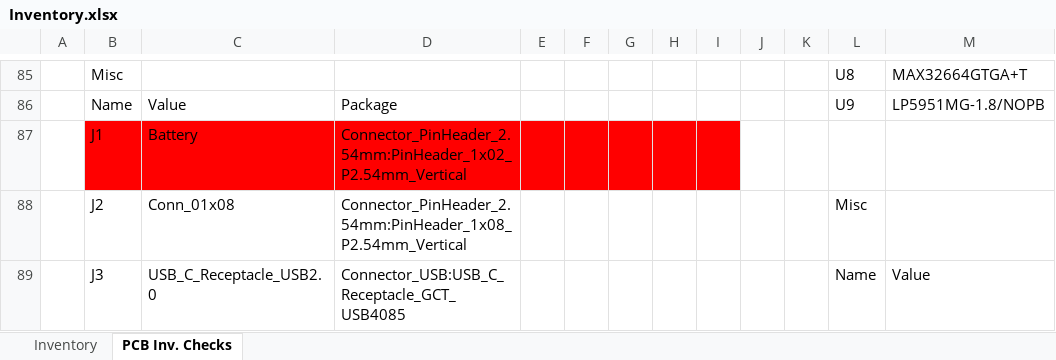
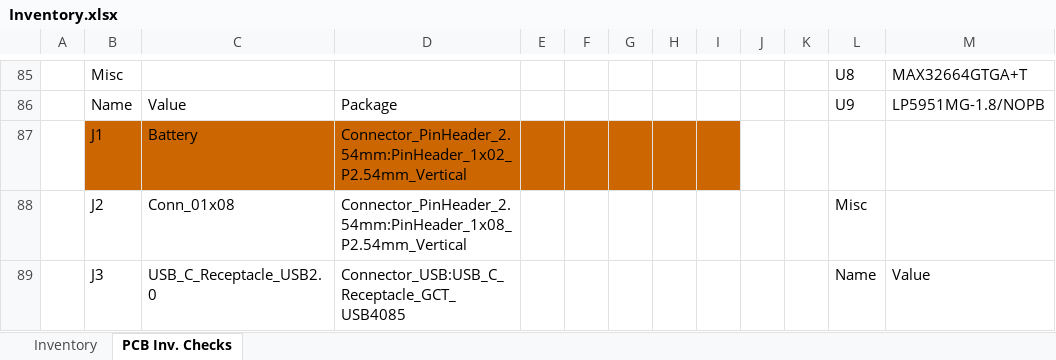
Before and after one commit to PwndaThePwner/Hydration, an Excel workbook: Inventory.xlsx, sheet PCB Inv. Checks, drawn as a sheet; only a part is shown, gaps mark what is left out; values as stored, in another font and other column widths than the file's, no borders; the diff covers the shown part only; the diff names each change by its address in the sheet, - before the commit and + after, or states it on an @@ line.

Commit message:
4/8

```diff
--- a/Inventory.xlsx (sheet PCB Inv. Checks)
+++ b/Inventory.xlsx (sheet PCB Inv. Checks)
-B87:I87 fill: #FF0000
+B87:I87 fill: #CC6600
```
Also changed, not shown: 1 edited cell and cell formats elsewhere in this sheet.
